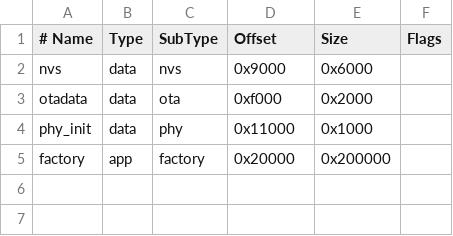
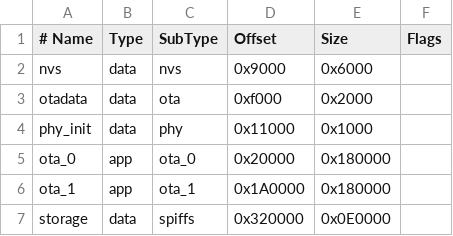
Before and after one commit to AmyWentzel/CapstoneI_SDACS, a CSV file: ESP-IDF/firmware/mic_test/partitions.csv, drawn as a sheet; the diff names each change by its address in the sheet, - before the commit and + after, or states it on an @@ line.

Commit message:
New branch containing remote firmware update feature (OTA) -- untested

```diff
--- a/ESP-IDF/firmware/mic_test/partitions.csv
+++ b/ESP-IDF/firmware/mic_test/partitions.csv
-A5 (# Name): factory
+A5 (# Name): ota_0
-C5 (SubType): factory
+C5 (SubType): ota_0
-E5 (Size): 0x200000
+E5 (Size): 0x180000
+row 6: ota_1 | app | ota_1 | 0x1A0000 | 0x180000
+row 7: storage | data | spiffs | 0x320000 | 0x0E0000
```
Also changed, not shown: 12 other files.
